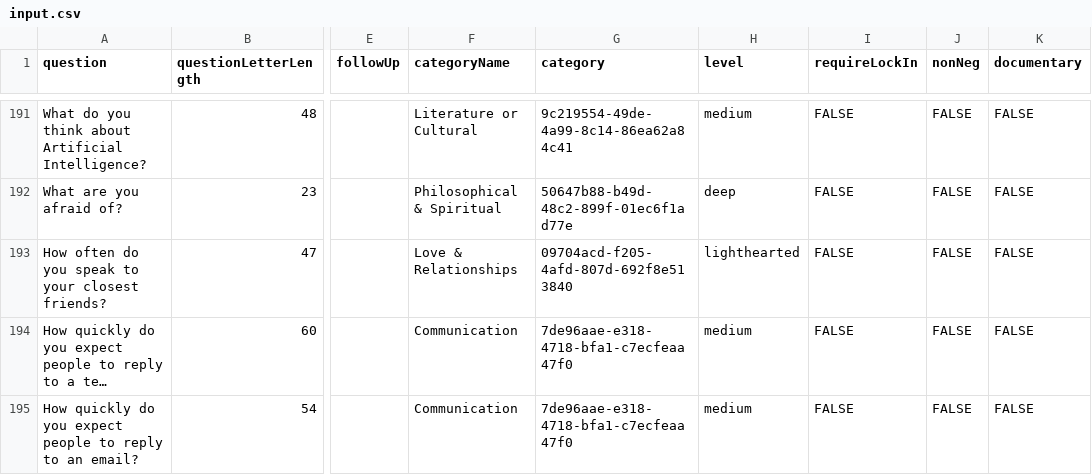
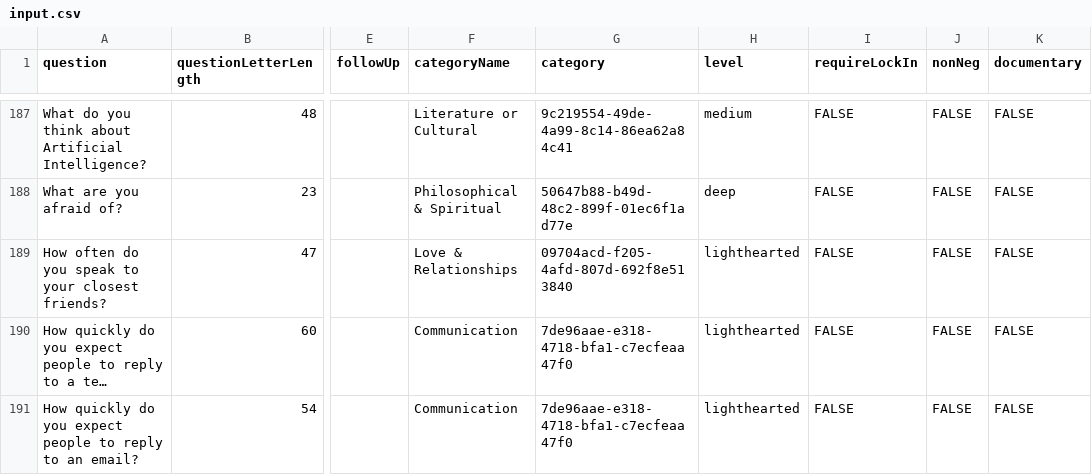
Before and after one commit to snoozanna/ft-randomiser-fe, a CSV file: src/utils/input.csv, drawn as a sheet; only a part is shown, gaps mark what is left out; long unchanged cells end in …; addresses are those after the commit; the diff covers the shown part only; the diff names each change by its address in the sheet, - before the commit and + after, or states it on an @@ line.

```diff
--- a/src/utils/input.csv
+++ b/src/utils/input.csv
-H190:H191 (level): medium
+H190:H191 (level): lighthearted
```
Also changed, not shown: 3 added rows, 8 removed rows and 22 edited cells elsewhere in this file, 3 other files.
